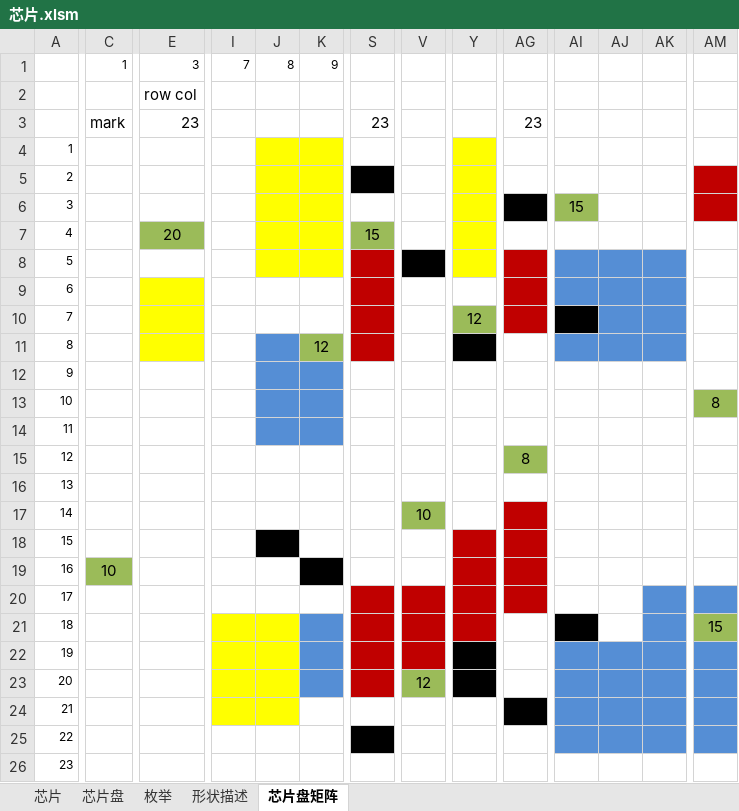
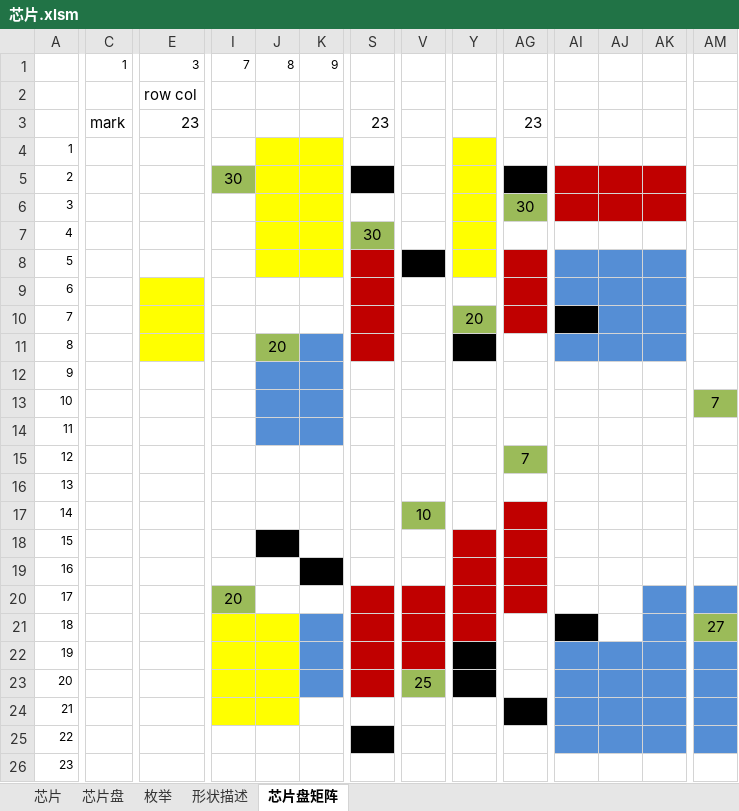
Before and after one commit to Canvastudio/Prometheus, an Excel workbook: Design/原始配置表/芯片.xlsm, sheet 芯片盘矩阵, drawn as a sheet; only a part is shown, gaps mark what is left out; values as stored, in another font and other column widths than the file's, no borders; charts and pictures not drawn; the diff covers the shown part only; the diff names each change by its address in the sheet, - before the commit and + after, or states it on an @@ line.

```diff
--- a/Design/原始配置表/芯片.xlsm (sheet 芯片盘矩阵)
+++ b/Design/原始配置表/芯片.xlsm (sheet 芯片盘矩阵)
-I5: (empty)
+I5: 30
-I5 fill: none
+I5 fill: #9BBB59
-AG5 fill: none
+AG5 fill: #000000
-AI5:AK5 fill: none
+AI5:AK5 fill: #C00000
-AM5:AM6 fill: #C00000
+AM5:AM6 fill: none
-AG6: (empty)
+AG6: 30
-AG6 fill: #000000
+AG6 fill: #9BBB59
-AI6: 15
+AI6: (empty)
-AI6 fill: #9BBB59
+AI6 fill: #C00000
-AJ6:AK6 fill: none
+AJ6:AK6 fill: #C00000
-E7: 20
+E7: (empty)
-E7 fill: #9BBB59
+E7 fill: none
-S7: 15
+S7: 30
-Y10: 12
+Y10: 20
-J11: (empty)
+J11: 20
-J11 fill: #558ED5
+J11 fill: #9BBB59
-K11: 12
+K11: (empty)
-K11 fill: #9BBB59
+K11 fill: #558ED5
-AM13: 8
+AM13: 7
-AG15: 8
+AG15: 7
-C19: 10
+C19: (empty)
-C19 fill: #9BBB59
+C19 fill: none
-I20: (empty)
+I20: 20
-I20 fill: none
+I20 fill: #9BBB59
-AM21: 15
+AM21: 27
-V23: 12
+V23: 25
```
Also changed, not shown: cell formats elsewhere in this sheet, sheet 芯片, formulas that keep their value, charts or pictures, Design/原始配置表/地图配置.xlsm, Design/原始配置表/怪物配置.xlsm, 5 other files.
